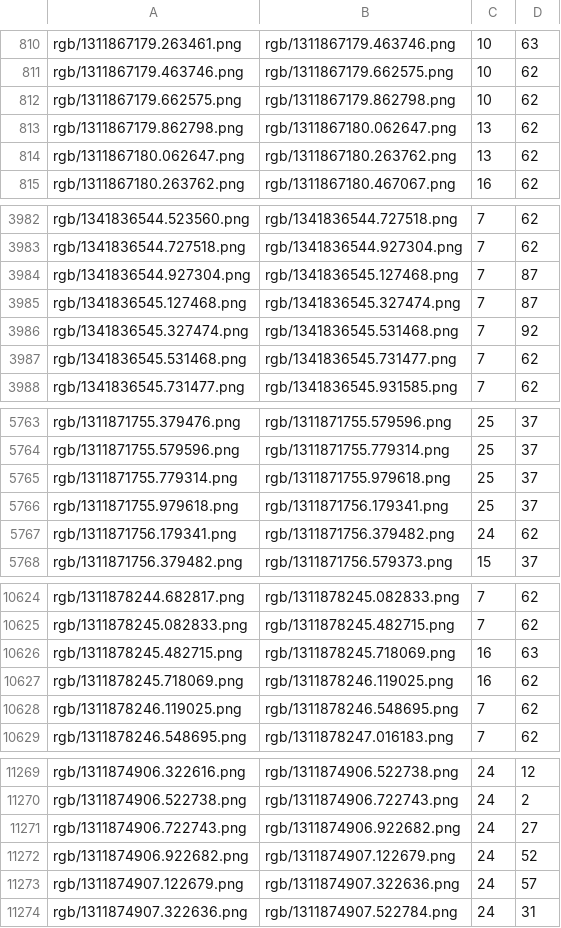
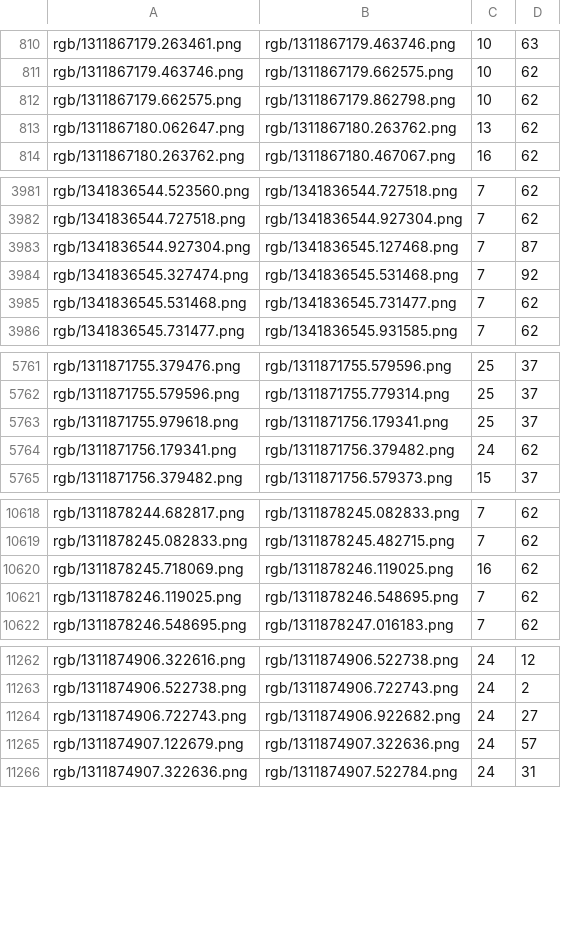
Before and after one commit to kiran4399/deep_pose, a CSV file: total.csv, drawn as a sheet; only a part is shown, gaps mark what is left out; removed rows and columns are numbered as before the commit, all else as after; the diff covers the shown part only; the diff names each change by its address in the sheet, - before the commit and + after, or states it on an @@ line.

```diff
--- a/total.csv
+++ b/total.csv
-row 813: rgb/1311867179.862798.png | rgb/1311867180.062647.png | 13 | 62
-row 3985: rgb/1341836545.127468.png | rgb/1341836545.327474.png | 7 | 87
-row 5765: rgb/1311871755.779314.png | rgb/1311871755.979618.png | 25 | 37
-row 10626: rgb/1311878245.482715.png | rgb/1311878245.718069.png | 16 | 63
-row 11272: rgb/1311874906.922682.png | rgb/1311874907.122679.png | 24 | 52
```
Also changed, not shown: 1 added row, 6 removed rows and 3 moved rows elsewhere in this file, 1 other file.
